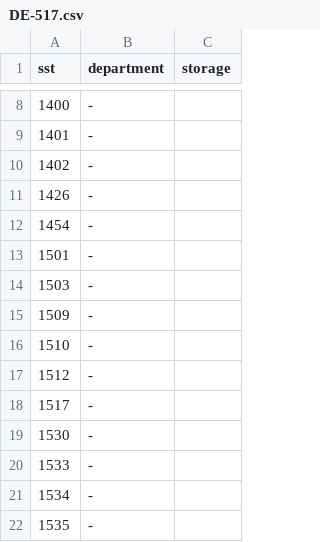
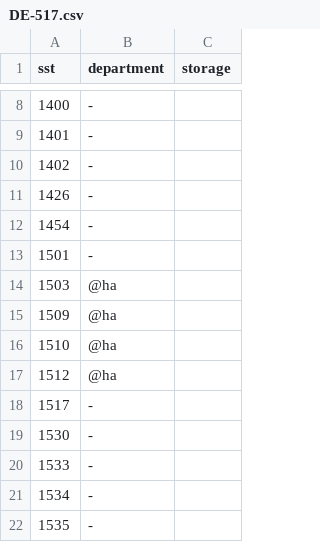
Before and after one commit to gbv/daia-config, a CSV file: sstmap/DE-517.csv, drawn as a sheet; only a part is shown, gaps mark what is left out.

Commit message:
Update DE-517.csv

```diff
--- a/sstmap/DE-517.csv
+++ b/sstmap/DE-517.csv
@@ -13,6 +13,6 @@ sst,department,storage
 1501,-,
-1503,-,
-1509,-,
-1510,-,
-1512,-,
+1503,@ha,
+1509,@ha,
+1510,@ha,
+1512,@ha,
 1517,-,
```
